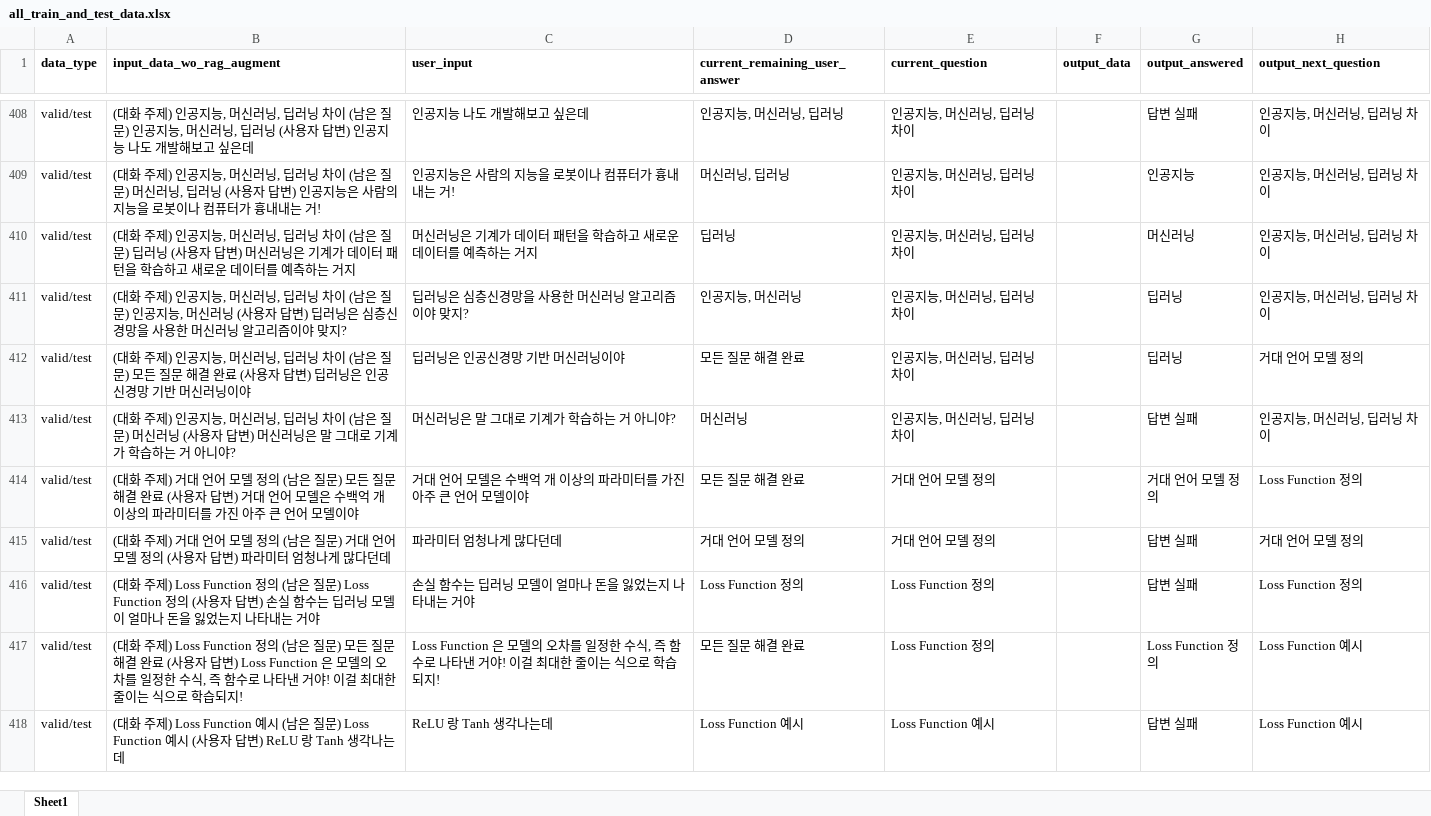
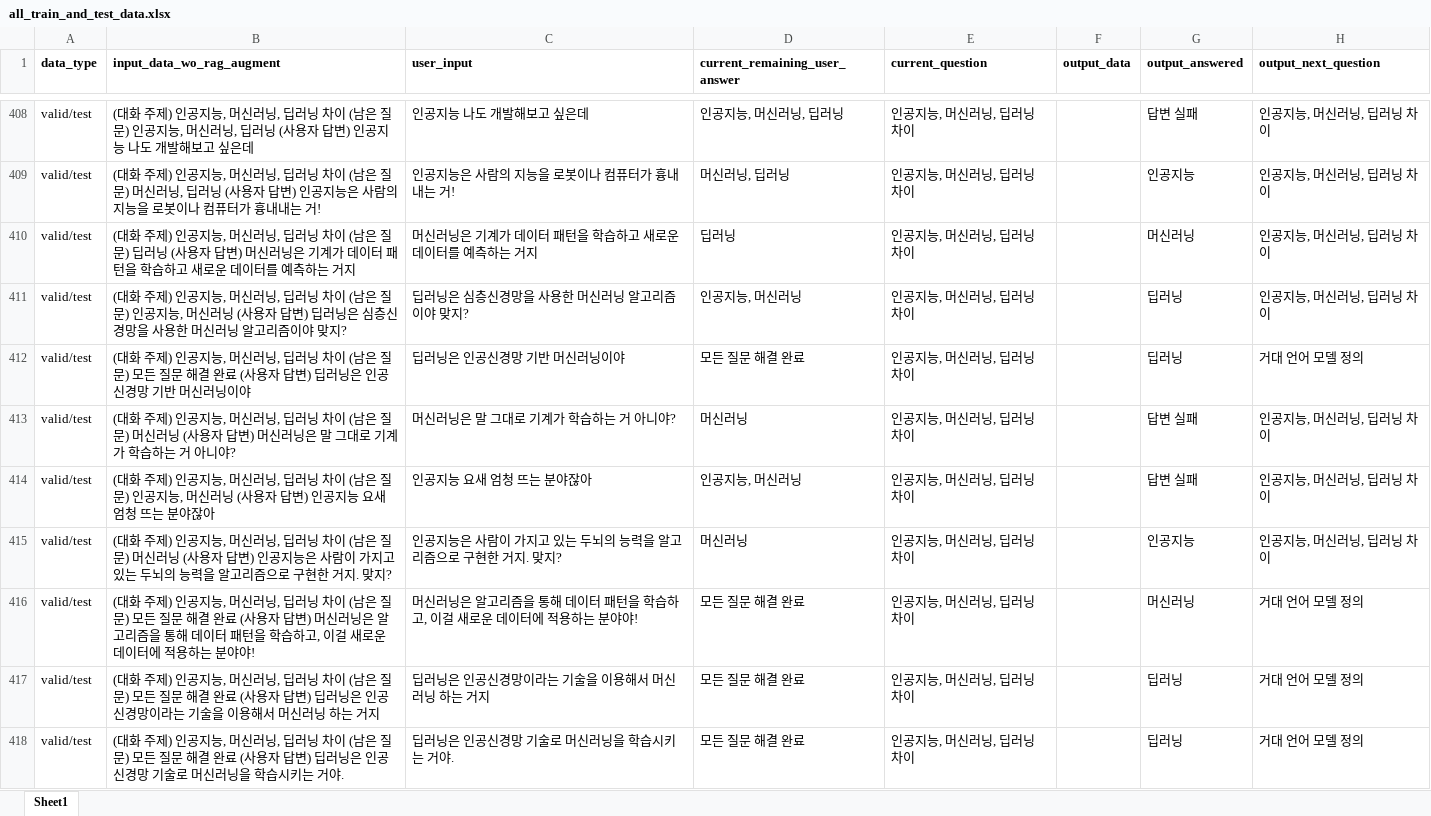
Before and after one commit to WannaBeSuperteur/AI_Projects, an Excel workbook: 2025_07_02_OhLoRA_ML_Tutor/ai_interview/dataset/all_train_and_test_data.xlsx, sheet Sheet1, drawn as a sheet; only a part is shown, gaps mark what is left out; the shorter side is filled out with more unchanged rows; values as stored, in another font and other column widths than the file's, no borders; the diff covers the shown part only; the diff names each change by its address in the sheet, - before the commit and + after, or states it on an @@ line.

Commit message:
UPDATE: ML interview valid/test dataset

```diff
--- a/2025_07_02_OhLoRA_ML_Tutor/ai_interview/dataset/all_train_and_test_data.xlsx (sheet Sheet1)
+++ b/2025_07_02_OhLoRA_ML_Tutor/ai_interview/dataset/all_train_and_test_data.xlsx (sheet Sheet1)
+row 414: valid/test | (대화 주제) 인공지능, 머신러닝, 딥러닝 차이 (남은 질문) 인공지능, 머신러닝 (사용자 답변) 인공지능 요새 엄청 뜨는 분야잖아 | 인공지능 요새 엄청 뜨는 분야잖아 | 인공지능, 머신러닝 | 인공지능, 머신러닝, 딥러닝 차이 |  | 답변 실패 | 인공지능, 머신러닝, 딥러닝 차이
+row 415: valid/test | (대화 주제) 인공지능, 머신러닝, 딥러닝 차이 (남은 질문) 머신러닝 (사용자 답변) 인공지능은 사람이 가지고 있는 두뇌의 능력을 알고리즘으로 구현한 거지. 맞지? | 인공지능은 사람이 가지고 있는 두뇌의 능력을 알고리즘으로 구현한 거지. 맞지? | 머신러닝 | 인공지능, 머신러닝, 딥러닝 차이 |  | 인공지능 | 인공지능, 머신러닝, 딥러닝 차이
+row 416: valid/test | (대화 주제) 인공지능, 머신러닝, 딥러닝 차이 (남은 질문) 모든 질문 해결 완료 (사용자 답변) 머신러닝은 알고리즘을 통해 데이터 패턴을 학습하고, 이걸 새로운 데이터에 적용하는 분야야! | 머신러닝은 알고리즘을 통해 데이터 패턴을 학습하고, 이걸 새로운 데이터에 적용하는 분야야! | 모든 질문 해결 완료 | 인공지능, 머신러닝, 딥러닝 차이 |  | 머신러닝 | 거대 언어 모델 정의
+row 417: valid/test | (대화 주제) 인공지능, 머신러닝, 딥러닝 차이 (남은 질문) 모든 질문 해결 완료 (사용자 답변) 딥러닝은 인공신경망이라는 기술을 이용해서 머신러닝 하는 거지 | 딥러닝은 인공신경망이라는 기술을 이용해서 머신러닝 하는 거지 | 모든 질문 해결 완료 | 인공지능, 머신러닝, 딥러닝 차이 |  | 딥러닝 | 거대 언어 모델 정의
+row 418: valid/test | (대화 주제) 인공지능, 머신러닝, 딥러닝 차이 (남은 질문) 모든 질문 해결 완료 (사용자 답변) 딥러닝은 인공신경망 기술로 머신러닝을 학습시키는 거야. | 딥러닝은 인공신경망 기술로 머신러닝을 학습시키는 거야. | 모든 질문 해결 완료 | 인공지능, 머신러닝, 딥러닝 차이 |  | 딥러닝 | 거대 언어 모델 정의
```
Also changed, not shown: 22 added rows and 5 edited cells elsewhere in this sheet, formulas that keep their value, 3 other files.
